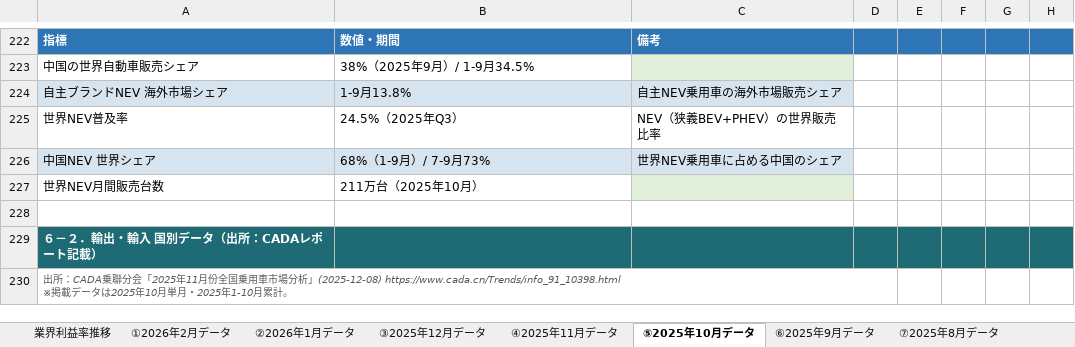
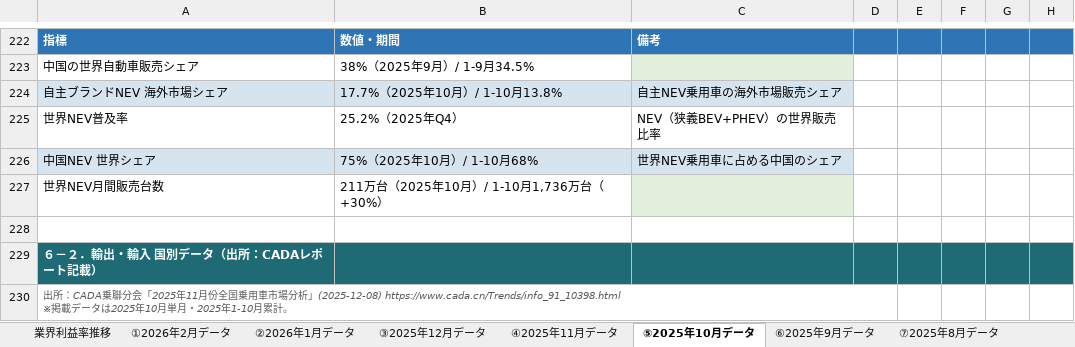
Before and after one commit to atqgamtgbgt/a8f3x9data, an Excel workbook: output/market/CAAM_2026年産販月報_v33.xlsx, sheet ⑤2025年10月データ, drawn as a sheet; only a part is shown, gaps mark what is left out; values as stored, in another font and other column widths than the file's, no borders; the diff names each change by its address in the sheet, - before the commit and + after, or states it on an @@ line.

```diff
--- a/output/market/CAAM_2026年産販月報_v33.xlsx (sheet ⑤2025年10月データ)
+++ b/output/market/CAAM_2026年産販月報_v33.xlsx (sheet ⑤2025年10月データ)
-B224: 1-9月13.8%
+B224: 17.7%（2025年10月）/ 1-10月13.8%
-B225: 24.5%（2025年Q3）
+B225: 25.2%（2025年Q4）
-B226: 68%（1-9月）/ 7-9月73%
+B226: 75%（2025年10月）/ 1-10月68%
-B227: 211万台（2025年10月）
+B227: 211万台（2025年10月）/ 1-10月1,736万台（+30%）
```
Also changed, not shown: sheet ⑯2024年11月データ, sheet ⑰2024年10月データ, sheet ⑱2024年9月データ.
